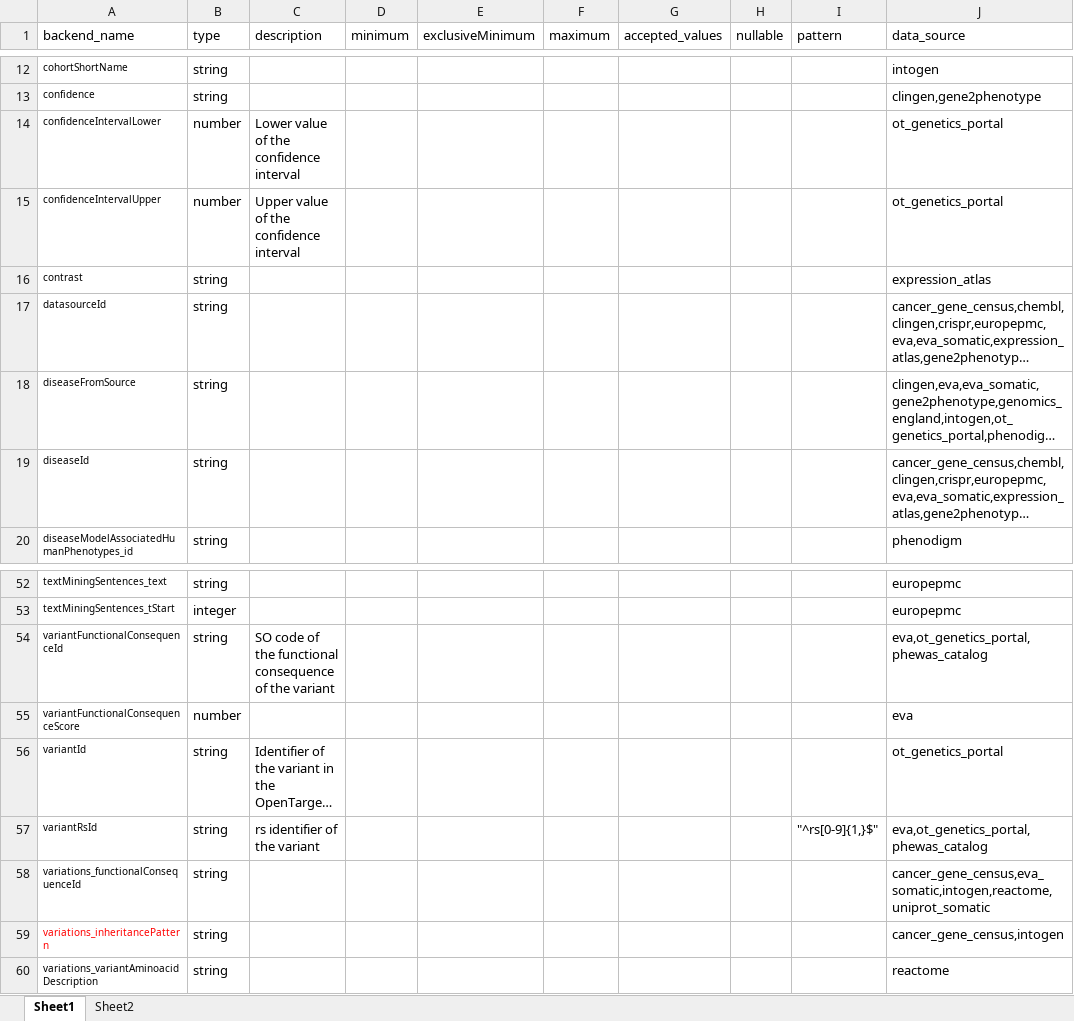
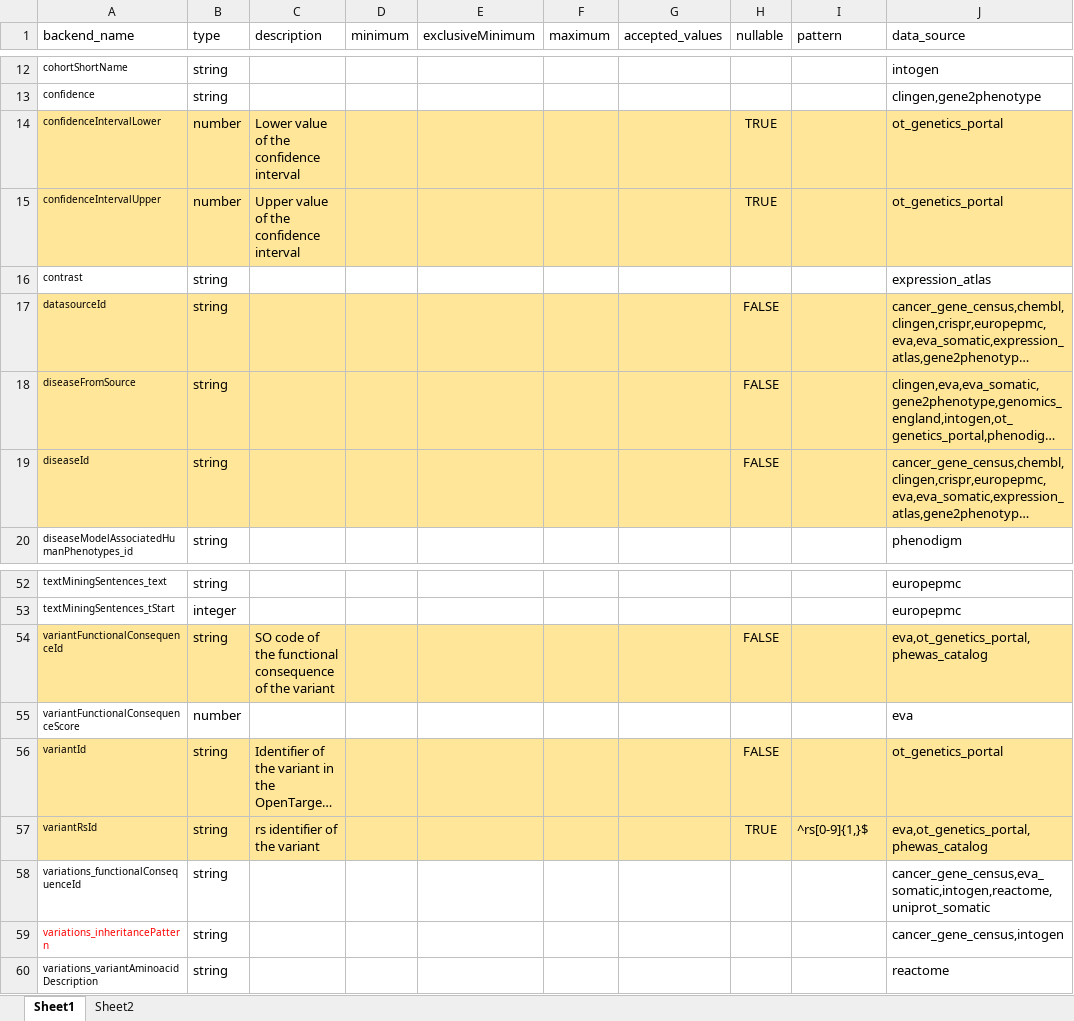
Before and after one commit to DSuveges/random_notebooks, an Excel workbook: issue-1249_prototyping_new_json_schema/field_descriptions.xlsx, sheet Sheet1, drawn as a sheet; only a part is shown, gaps mark what is left out; long unchanged cells end in …; values as stored, in another font and other column widths than the file's, no borders; the diff covers the shown part only; the diff names each change by its address in the sheet, - before the commit and + after, or states it on an @@ line.

```diff
--- a/issue-1249_prototyping_new_json_schema/field_descriptions.xlsx (sheet Sheet1)
+++ b/issue-1249_prototyping_new_json_schema/field_descriptions.xlsx (sheet Sheet1)
-A14:J15 fill: none
+A14:J15 fill: #FFE699
-H14:H15 (nullable): (empty)
+H14:H15 (nullable): TRUE
-A17:J19 fill: none
+A17:J19 fill: #FFE699
-H17:H19 (nullable): (empty)
+H17:H19 (nullable): FALSE
-A54:J54 fill: none
+A54:J54 fill: #FFE699
-H54 (nullable): (empty)
+H54 (nullable): FALSE
-A56:J57 fill: none
+A56:J57 fill: #FFE699
-H56 (nullable): (empty)
+H56 (nullable): FALSE
-H57 (nullable): (empty)
+H57 (nullable): TRUE
-I57 (pattern): "^rs[0-9]{1,}$"
+I57 (pattern): ^rs[0-9]{1,}$
```
Also changed, not shown: 12 edited cells and cell formats elsewhere in this sheet, 1 other file.
